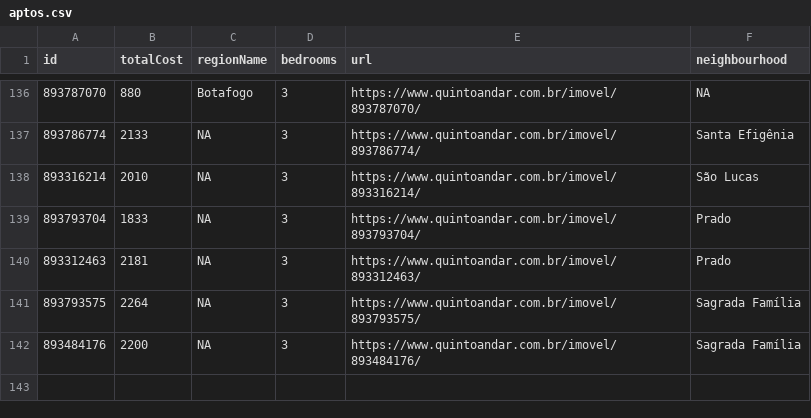
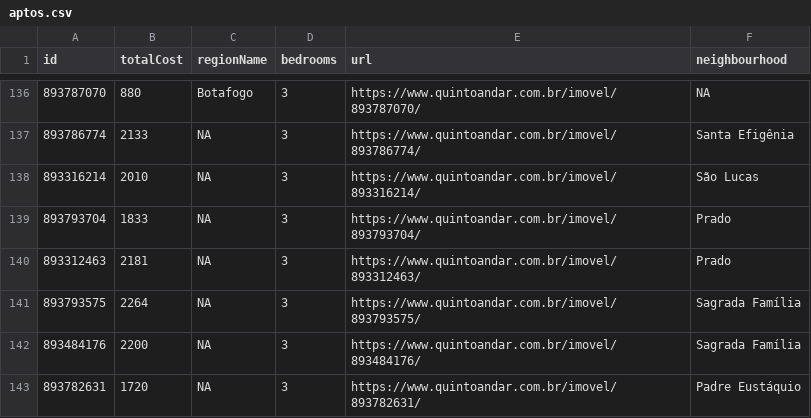
Before and after one commit to assuncaolfi/apto, a CSV file: data/aptos.csv, drawn as a sheet; only a part is shown, gaps mark what is left out.

```diff
--- a/data/aptos.csv
+++ b/data/aptos.csv
@@ -142 +142,2 @@ id,totalCost,regionName,bedrooms,url,neighbourhood
 893484176,2200,NA,3,https://www.quintoandar.com.br/imovel/893484176/,Sagrada Família
+893782631,1720,NA,3,https://www.quintoandar.com.br/imovel/893782631/,Padre Eustáquio
```
